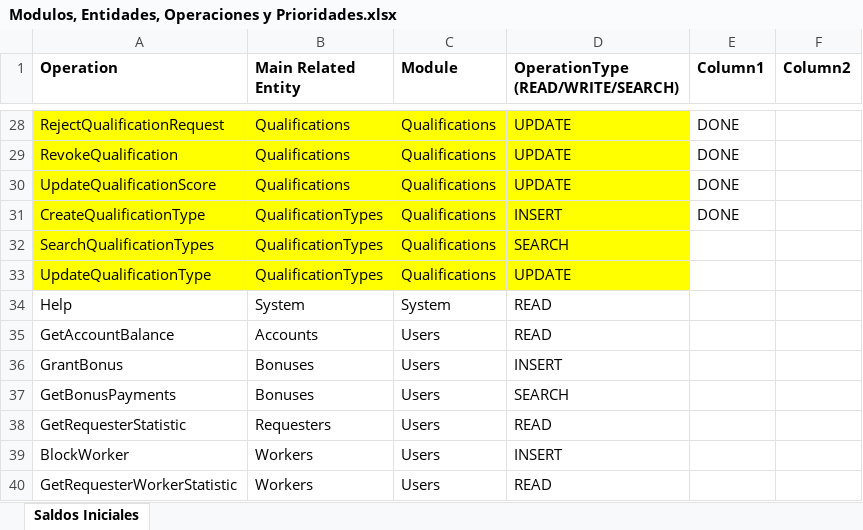
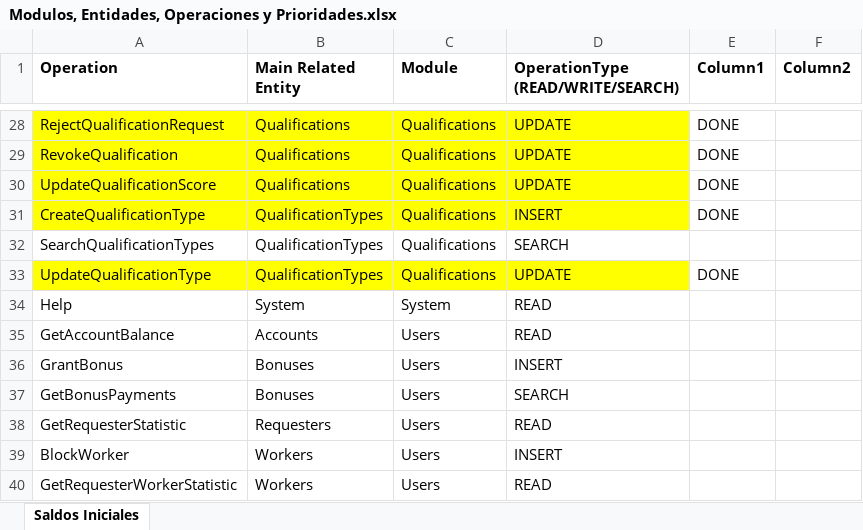
Before and after one commit to ldsimonassi/arbusta-server, an Excel workbook: Modulos, Entidades, Operaciones y Prioridades.xlsx, sheet Saldos Iniciales, drawn as a sheet; only a part is shown, gaps mark what is left out; values as stored, in another font and other column widths than the file's, no borders; table styles not drawn; the diff names each change by its address in the sheet, - before the commit and + after, or states it on an @@ line.

Commit message:
UpdateQualificationType implemented

```diff
--- a/Modulos, Entidades, Operaciones y Prioridades.xlsx (sheet Saldos Iniciales)
+++ b/Modulos, Entidades, Operaciones y Prioridades.xlsx (sheet Saldos Iniciales)
-A32:D32 fill: #FFFF00
+A32:D32 fill: none
-E33 (Column1): (empty)
+E33 (Column1): DONE
```
Also changed, not shown: 3 other files.
